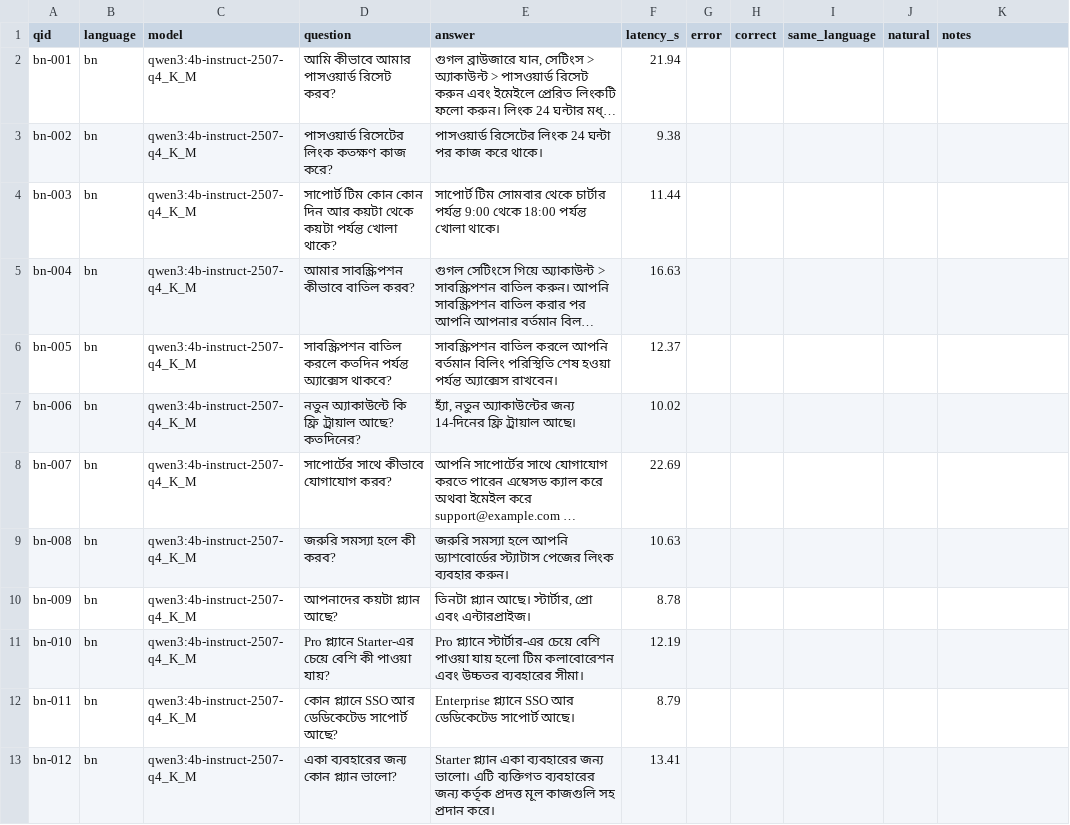
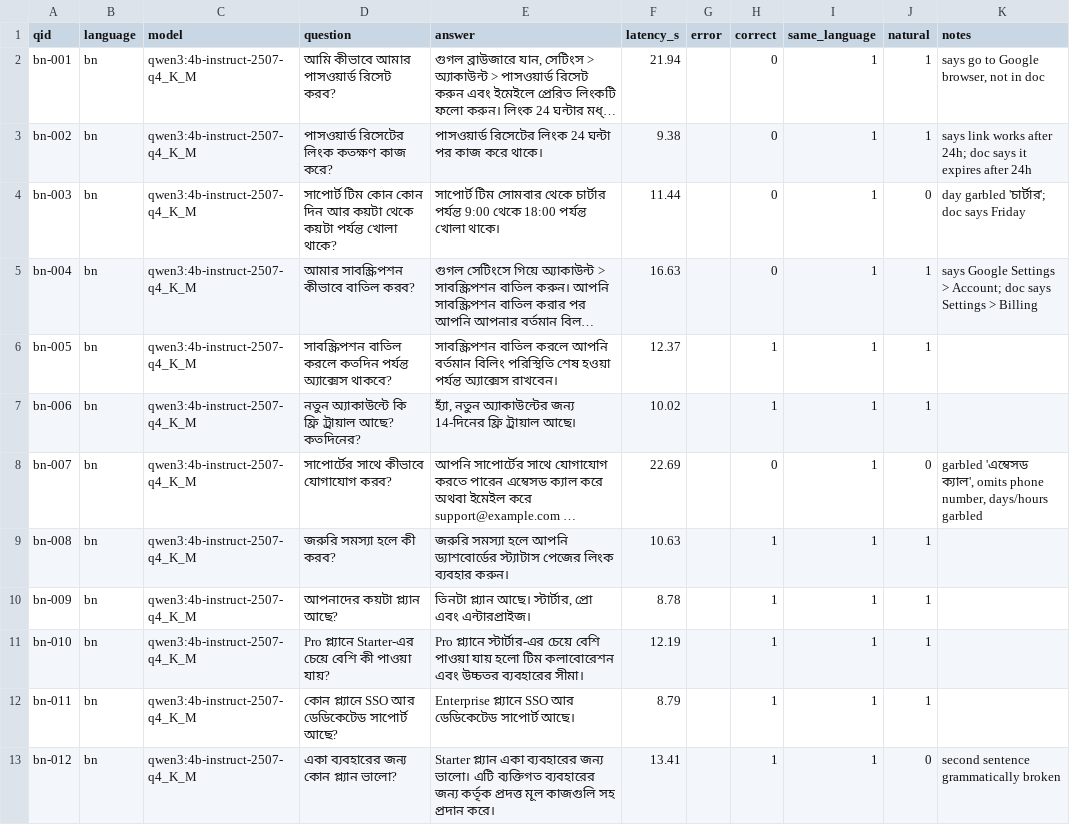
Before and after one commit to Arittroskr32/RAG-support-assistant, a CSV file: pilot/phase_2/results/bangla_check_qwen3-4b-instruct-2507-q4-K-M.csv, drawn as a sheet; only a part is shown; long unchanged cells end in …; the diff covers the shown part only; the diff names each change by its address in the sheet, - before the commit and + after, or states it on an @@ line.

```diff
--- a/pilot/phase_2/results/bangla_check_qwen3-4b-instruct-2507-q4-K-M.csv
+++ b/pilot/phase_2/results/bangla_check_qwen3-4b-instruct-2507-q4-K-M.csv
-H2:H5 (correct): (empty)
+H2:H5 (correct): 0
-I2:I13 (same_language): (empty)
+I2:I13 (same_language): 1
-J2:J3 (natural): (empty)
+J2:J3 (natural): 1
-K2 (notes): (empty)
+K2 (notes): says go to Google browser, not in doc
-K3 (notes): (empty)
+K3 (notes): says link works after 24h; doc says it expires after 24h
-J4 (natural): (empty)
+J4 (natural): 0
-K4 (notes): (empty)
+K4 (notes): day garbled 'চার্টার'; doc says Friday
-J5:J7 (natural): (empty)
+J5:J7 (natural): 1
-K5 (notes): (empty)
+K5 (notes): says Google Settings > Account; doc says Settings > Billing
-H6:H7 (correct): (empty)
+H6:H7 (correct): 1
-H8 (correct): (empty)
+H8 (correct): 0
-J8 (natural): (empty)
+J8 (natural): 0
-K8 (notes): (empty)
+K8 (notes): garbled 'এম্বেসড ক্যাল', omits phone number, days/hours garbled
-H9:H13 (correct): (empty)
+H9:H13 (correct): 1
-J9:J12 (natural): (empty)
+J9:J12 (natural): 1
-J13 (natural): (empty)
+J13 (natural): 0
-K13 (notes): (empty)
+K13 (notes): second sentence grammatically broken
```
Also changed, not shown: 48 edited cells elsewhere in this file, pilot/phase_2/results/bangla_check_llama3.2-3b.csv, 4 other files.
